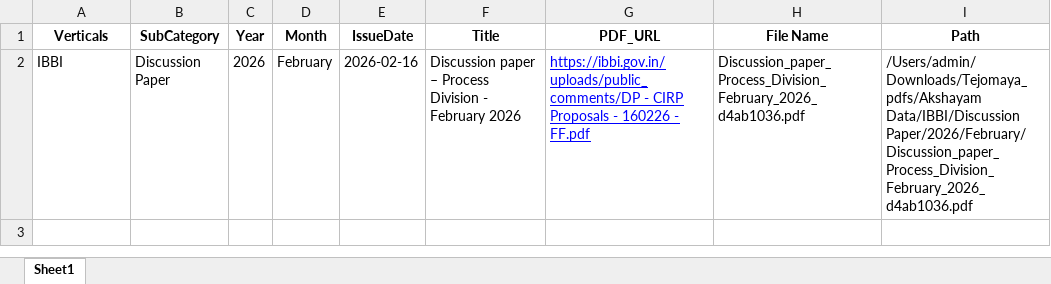
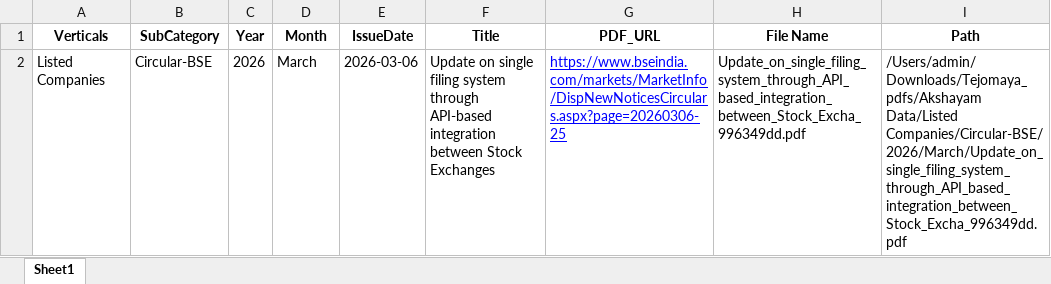
Before and after one commit to Indumatibv/Tejomaya_Akshayam, an Excel workbook: data/Searching_agent_output.xlsx, sheet Sheet1, drawn as a sheet; values as stored, in another font and other column widths than the file's, no borders; removed rows and columns are numbered as before the commit, all else as after; the diff names each change by its address in the sheet, - before the commit and + after, or states it on an @@ line.

```diff
--- a/data/Searching_agent_output.xlsx (sheet Sheet1)
+++ b/data/Searching_agent_output.xlsx (sheet Sheet1)
-row 2: IBBI | Discussion Paper | 2026 | February | 2026-02-16 | Discussion paper – Process Division - February 2026 | https://ibbi.gov.in/uploads/public_comments/DP - CIRP Proposals - 160226 - FF.pdf | Discussion_paper_Process_Division_February_2026_d4ab1036.pdf | /Users/admin/Downloads/Tejomaya_pdfs/Akshayam Data/IBBI/Discussion Paper/2026/February/Discussion_paper_Process_Division_February_2026_d4ab1036.pdf
+row 2: Listed Companies | Circular-BSE | 2026 | March | 2026-03-06 | Update on single filing system through API-based integration between Stock Exchanges | https://www.bseindia.com/markets/MarketInfo/DispNewNoticesCirculars.aspx?page=20260306-25 | Update_on_single_filing_system_through_API_based_integration_between_Stock_Excha_996349dd.pdf | /Users/admin/Downloads/Tejomaya_pdfs/Akshayam Data/Listed Companies/Circular-BSE/2026/March/Update_on_single_filing_system_through_API_based_integration_between_Stock_Excha_996349dd.pdf
```
Also changed, not shown: data/Links.xlsx, 3 other files.
